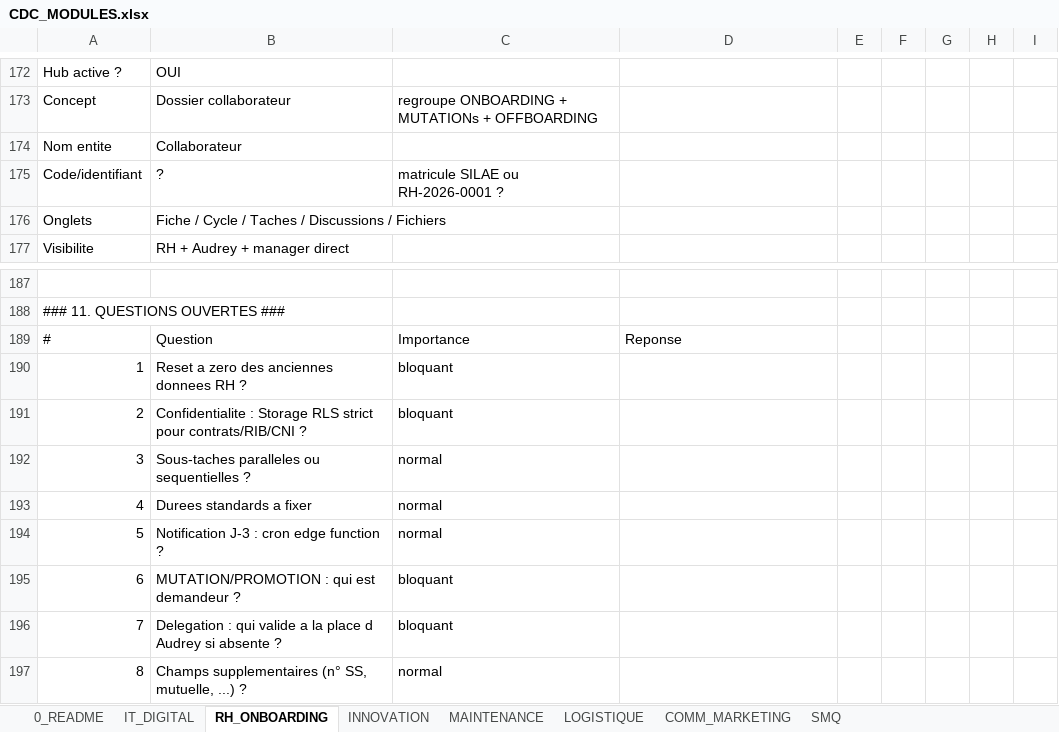
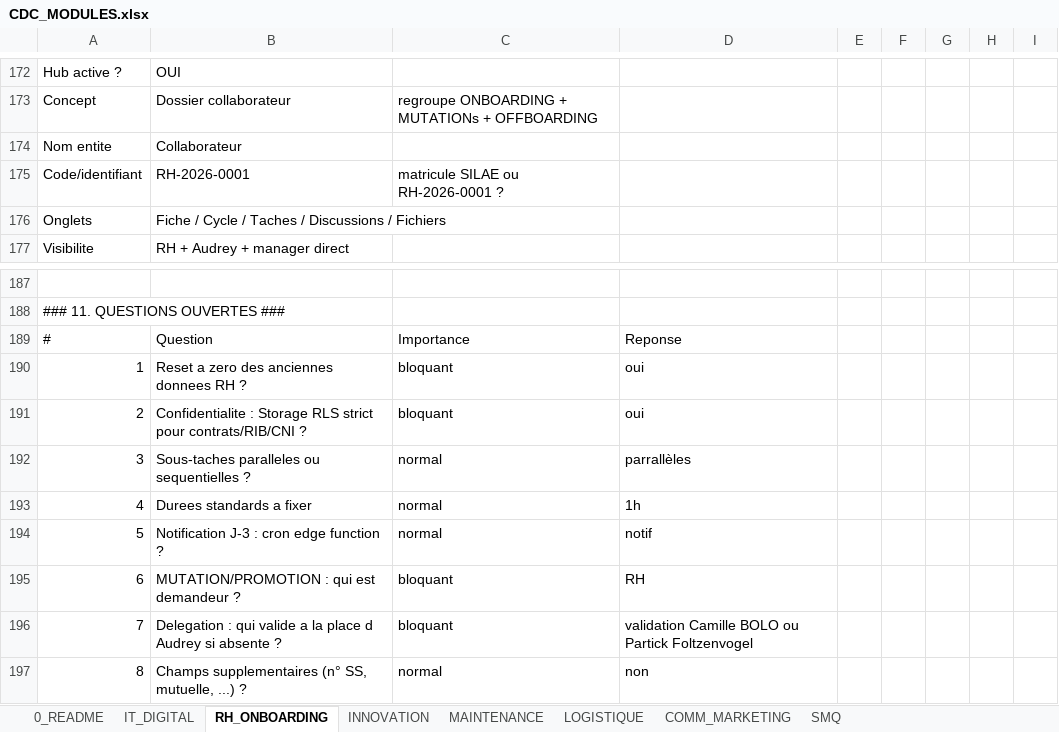
Before and after one commit to VALENTIN44220/keon-outil-de-gestion-de-tache, an Excel workbook: docs/CDC/CDC_MODULES.xlsx, sheet RH_ONBOARDING, drawn as a sheet; only a part is shown, gaps mark what is left out; values as stored, in another font and other column widths than the file's, no borders; the diff names each change by its address in the sheet, - before the commit and + after, or states it on an @@ line.

```diff
--- a/docs/CDC/CDC_MODULES.xlsx (sheet RH_ONBOARDING)
+++ b/docs/CDC/CDC_MODULES.xlsx (sheet RH_ONBOARDING)
-B175: ?
+B175: RH-2026-0001
-D190:D191: (empty)
+D190:D191: oui
-D192: (empty)
+D192: parrallèles
-D193: (empty)
+D193: 1h
-D194: (empty)
+D194: notif
-D195: (empty)
+D195: RH
-D196: (empty)
+D196: validation Camille BOLO ou Partick Foltzenvogel
-D197: (empty)
+D197: non
```
Also changed, not shown: sheet INNOVATION, sheet LOGISTIQUE, sheet IT_DIGITAL.
